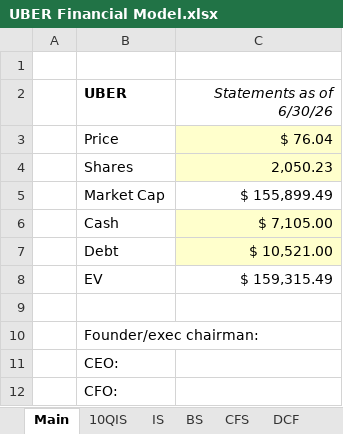
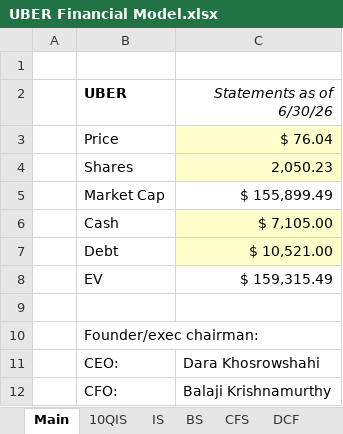
Before and after one commit to samuelheier/Analysis, an Excel workbook: UBER Financial Model.xlsx, sheet Main, drawn as a sheet; values as stored, in another font and other column widths than the file's, no borders; the diff names each change by its address in the sheet, - before the commit and + after, or states it on an @@ line.

```diff
--- a/UBER Financial Model.xlsx (sheet Main)
+++ b/UBER Financial Model.xlsx (sheet Main)
-C11 (Statements as of 6/30/26): (empty)
+C11 (Statements as of 6/30/26): Dara Khosrowshahi
-C12 (Statements as of 6/30/26): (empty)
+C12 (Statements as of 6/30/26): Balaji Krishnamurthy
```
Also changed, not shown: sheet DCF, sheet IS.
